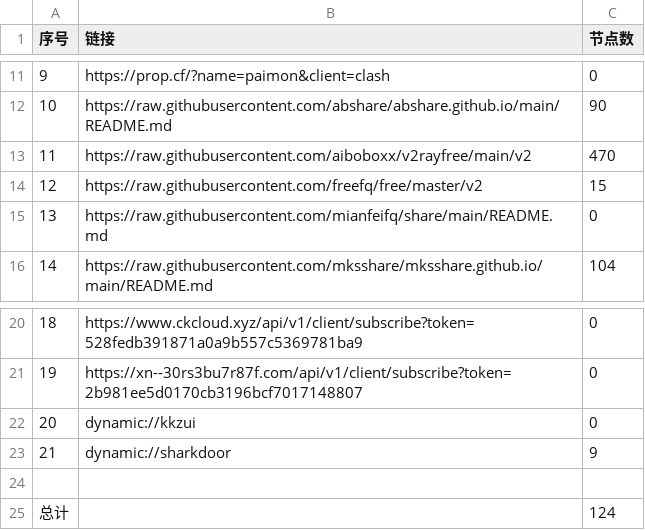
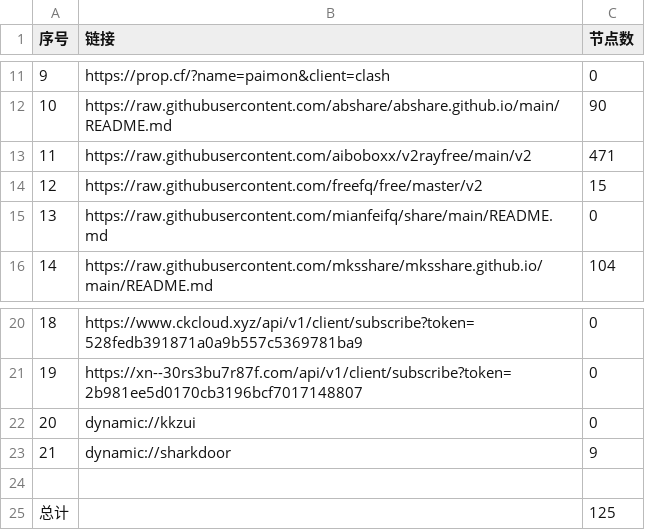
Before and after one commit to youkai0100/zijian-vpn-, a CSV file: list_result.csv, drawn as a sheet; only a part is shown, gaps mark what is left out.

```diff
--- a/list_result.csv
+++ b/list_result.csv
@@ -12,3 +12,3 @@
 10,https://raw.githubusercontent.com/abshare/abshare.github.io/main/README.md,90
-11,https://raw.githubusercontent.com/aiboboxx/v2rayfree/main/v2,470
+11,https://raw.githubusercontent.com/aiboboxx/v2rayfree/main/v2,471
 12,https://raw.githubusercontent.com/freefq/free/master/v2,15
@@ -24,2 +24,2 @@
 
-总计,,124
+总计,,125
```
Also changed, not shown: 5 other files.
